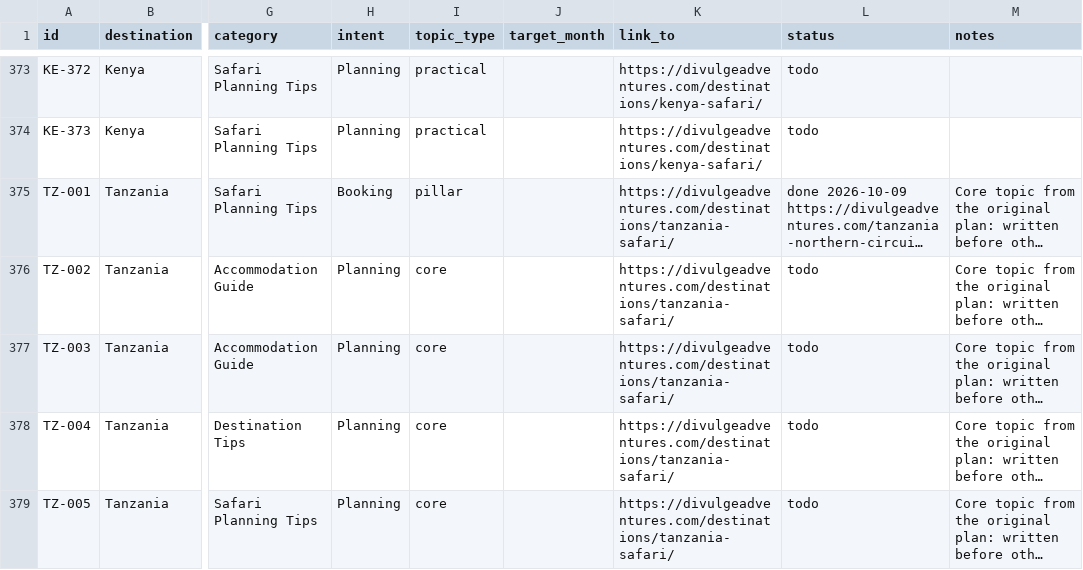
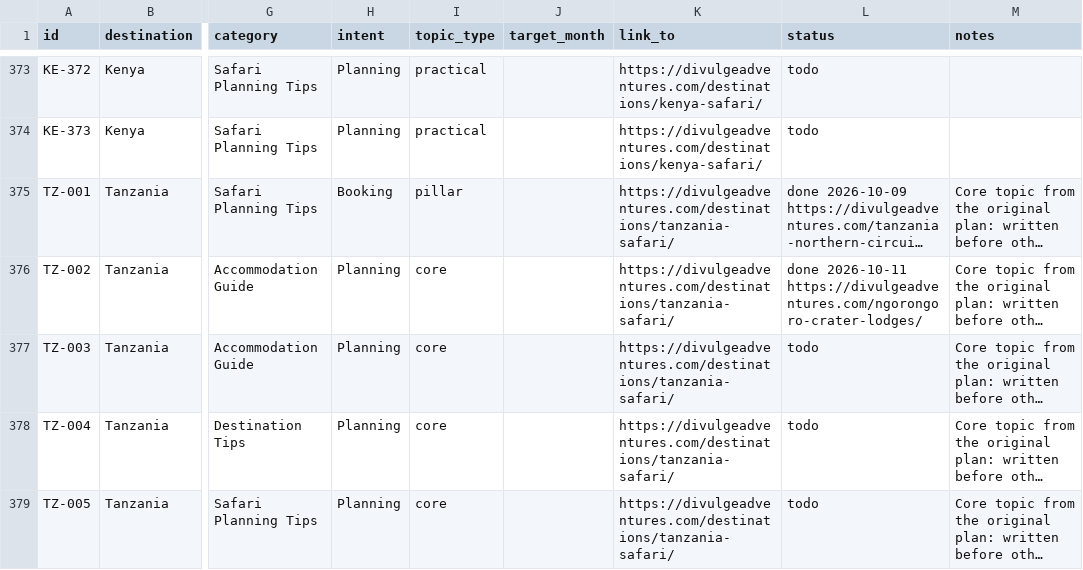
Before and after one commit to divulgeadventures/divulge-blog, a CSV file: TOPIC_BANK.csv, drawn as a sheet; only a part is shown, gaps mark what is left out; long unchanged cells end in …; the diff names each change by its address in the sheet, - before the commit and + after, or states it on an @@ line.

```diff
--- a/TOPIC_BANK.csv
+++ b/TOPIC_BANK.csv
-L376 (status): todo
+L376 (status): done 2026-10-11 https://divulgeadventures.com/ngorongoro-crater-lodges/
```
Also changed, not shown: 4 other files.
